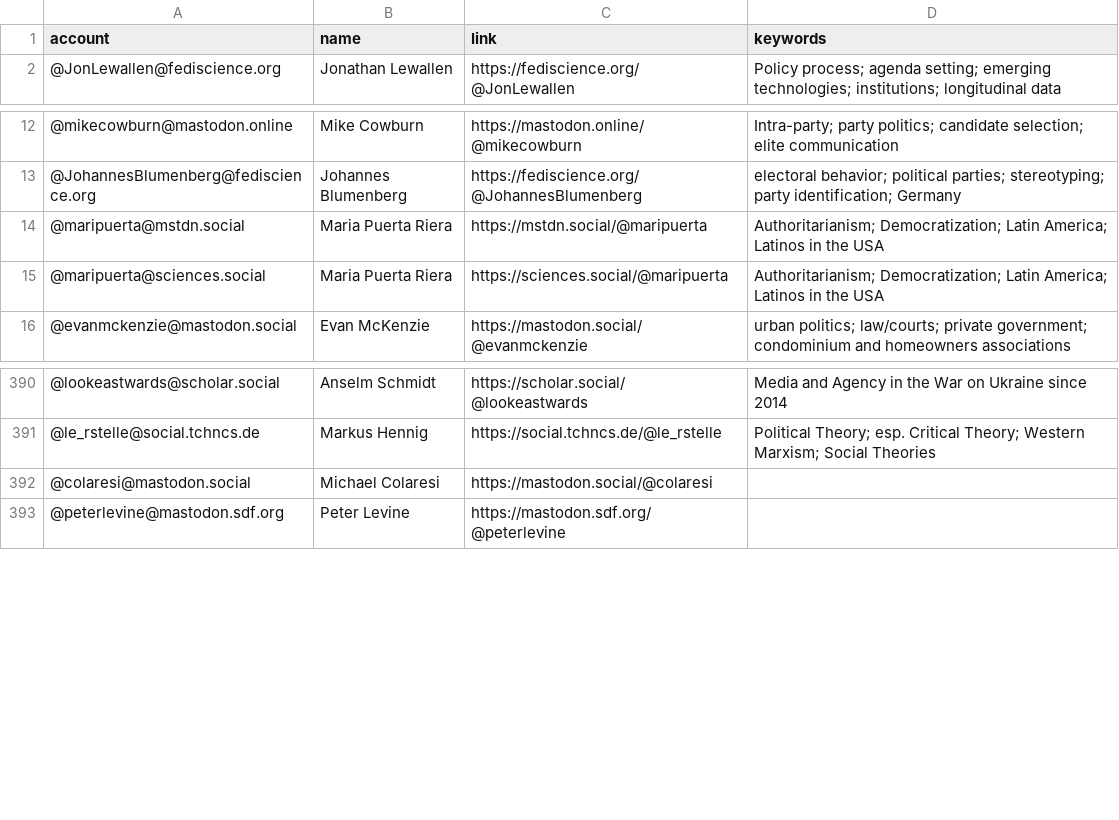
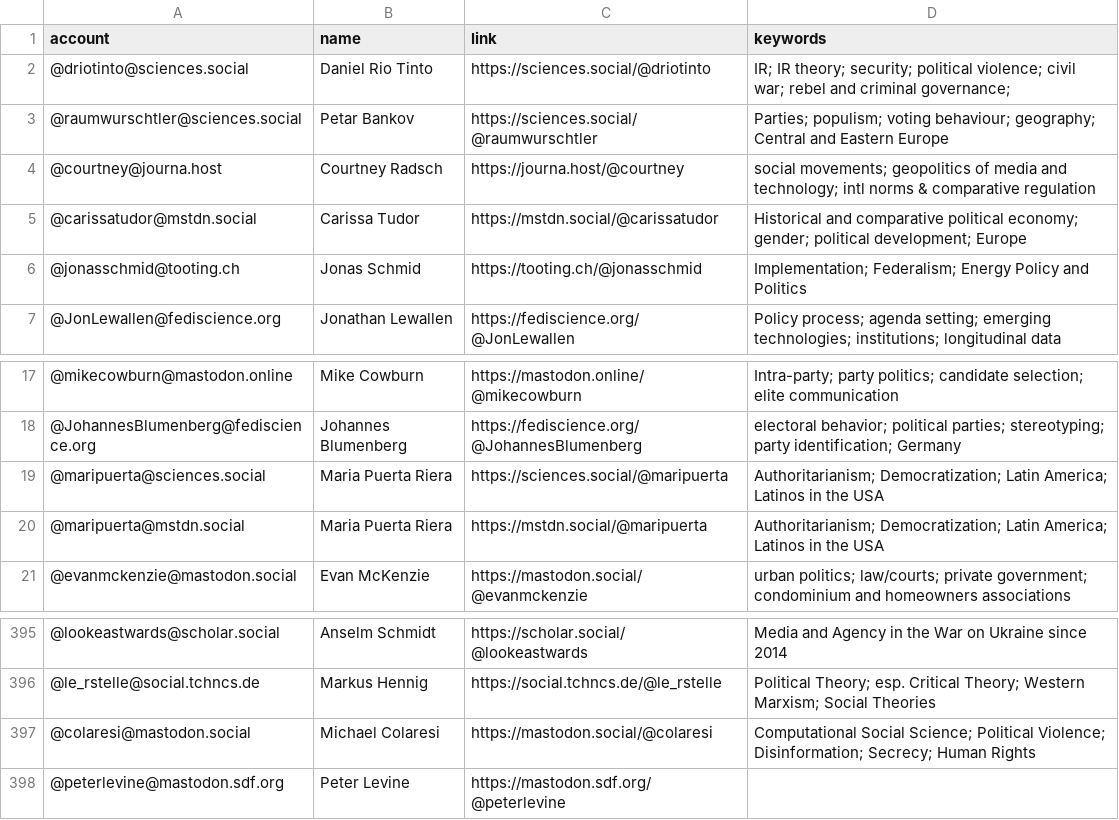
Before and after one commit to brentonpeterson/Mastodon-PoliScientists, a CSV file: resources/users.csv, drawn as a sheet; only a part is shown, gaps mark what is left out.

Commit message:
Add files via upload
update list

```diff
--- a/resources/users.csv
+++ b/resources/users.csv
@@ -1,2 +1,7 @@
 account,name,link,keywords
+@driotinto@sciences.social,Daniel Rio Tinto,https://sciences.social/@driotinto,IR; IR theory; security; political violence; civil war; rebel and criminal governance;
+@raumwurschtler@sciences.social,Petar Bankov,https://sciences.social/@raumwurschtler,Parties; populism; voting behaviour; geography; Central and Eastern Europe
+@courtney@journa.host,Courtney Radsch,https://journa.host/@courtney,social movements; geopolitics of media and technology; intl norms & comparative regulation
+@carissatudor@mstdn.social,Carissa Tudor,https://mstdn.social/@carissatudor,Historical and comparative political economy; gender; political development; Europe
+@jonasschmid@tooting.ch,Jonas Schmid,https://tooting.ch/@jonasschmid,Implementation; Federalism; Energy Policy and Politics
 @JonLewallen@fediscience.org,Jonathan Lewallen,https://fediscience.org/@JonLewallen,Policy process; agenda setting; emerging technologies; institutions; longitudinal data
@@ -13,4 +18,4 @@ account,name,link,keywords
 @JohannesBlumenberg@fediscience.org,Johannes Blumenberg,https://fediscience.org/@JohannesBlumenberg,electoral behavior; political parties; stereotyping; party identification; Germany
+@maripuerta@sciences.social,Maria Puerta Riera,https://sciences.social/@maripuerta,Authoritarianism; Democratization; Latin America; Latinos in the USA
 @maripuerta@mstdn.social,Maria Puerta Riera,https://mstdn.social/@maripuerta,Authoritarianism; Democratization; Latin America; Latinos in the USA
-@maripuerta@sciences.social,Maria Puerta Riera,https://sciences.social/@maripuerta,Authoritarianism; Democratization; Latin America; Latinos in the USA
 @evanmckenzie@mastodon.social,Evan McKenzie,https://mastodon.social/@evanmckenzie,urban politics; law/courts; private government; condominium and homeowners associations
@@ -391,3 +396,3 @@ account,name,link,keywords
 @le_rstelle@social.tchncs.de,Markus Hennig,https://social.tchncs.de/@le_rstelle,Political Theory; esp. Critical Theory; Western Marxism; Social Theories
-@colaresi@mastodon.social,Michael Colaresi,https://mastodon.social/@colaresi,
+@colaresi@mastodon.social,Michael Colaresi,https://mastodon.social/@colaresi,Computational Social Science; Political Violence; Disinformation; Secrecy; Human Rights
 @peterlevine@mastodon.sdf.org,Peter Levine,https://mastodon.sdf.org/@peterlevine,
```
